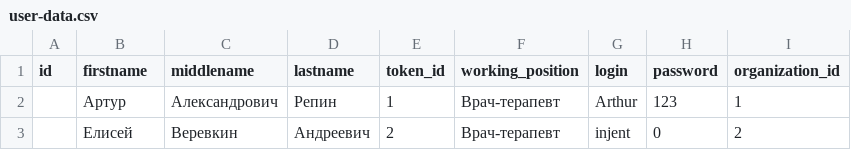
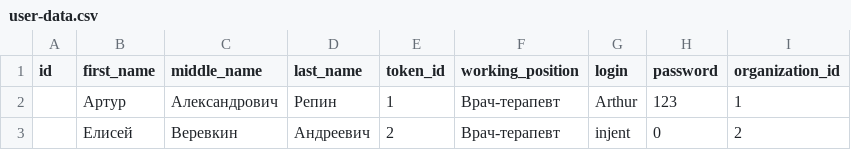
Before and after one commit to Injent/SpringBoot, a CSV file: src/main/resources/db.changelog/data/csv/user-data.csv, drawn as a sheet.

```diff
--- a/src/main/resources/db.changelog/data/csv/user-data.csv
+++ b/src/main/resources/db.changelog/data/csv/user-data.csv
@@ -1,2 +1,2 @@
-id;firstname;middlename;lastname;token_id;working_position;login;password;organization_id
+id;first_name;middle_name;last_name;token_id;working_position;login;password;organization_id
 ;Артур;Александрович;Репин;1;Врач-терапевт;Arthur;123;1
```
Also changed, not shown: src/main/resources/db.changelog/data/csv/call-data.csv, 16 other files.
